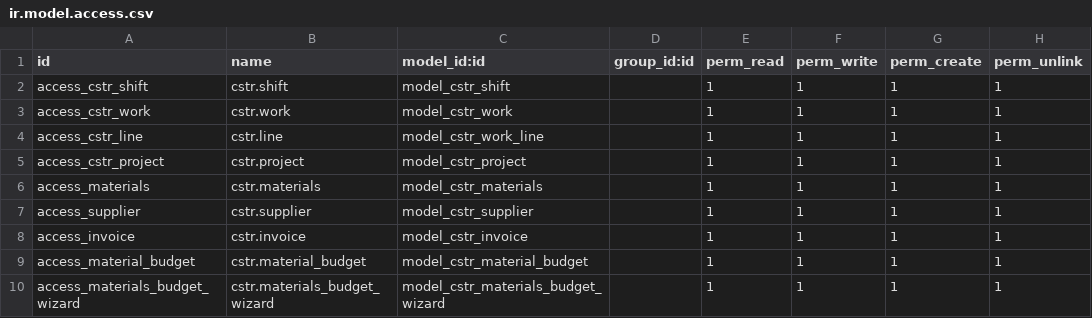
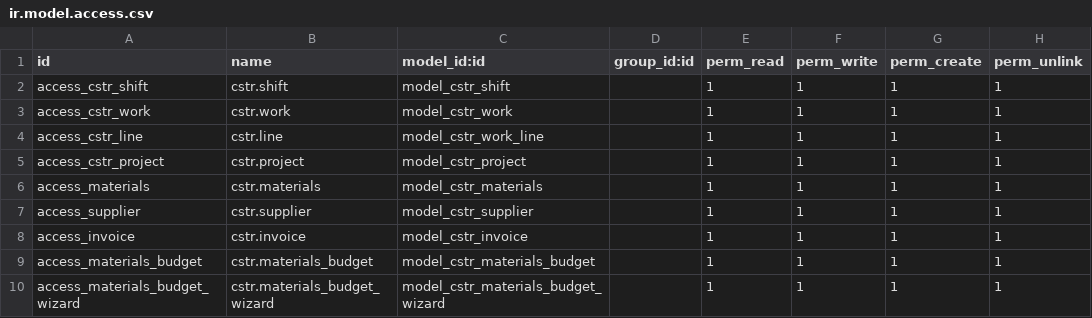
Before and after one commit to henriqueespadas/construction_site_mgmt, a CSV file: security/ir.model.access.csv, drawn as a sheet.

Commit message:
[UPD] Materials

```diff
--- a/security/ir.model.access.csv
+++ b/security/ir.model.access.csv
@@ -8,3 +8,3 @@ access_supplier,cstr.supplier,model_cstr_supplier,,1,1,1,1
 access_invoice,cstr.invoice,model_cstr_invoice,,1,1,1,1
-access_material_budget,cstr.material_budget,model_cstr_material_budget,,1,1,1,1
+access_materials_budget,cstr.materials_budget,model_cstr_materials_budget,,1,1,1,1
 access_materials_budget_wizard,cstr.materials_budget_wizard,model_cstr_materials_budget_wizard,,1,1,1,1
```
Also changed, not shown: 7 other files.
